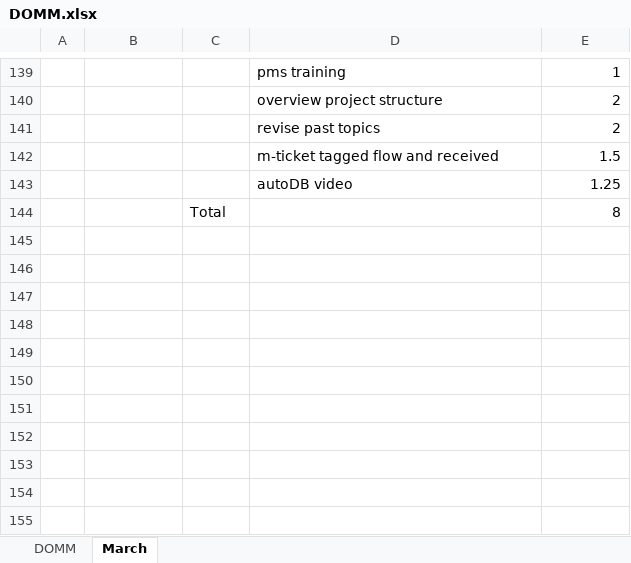
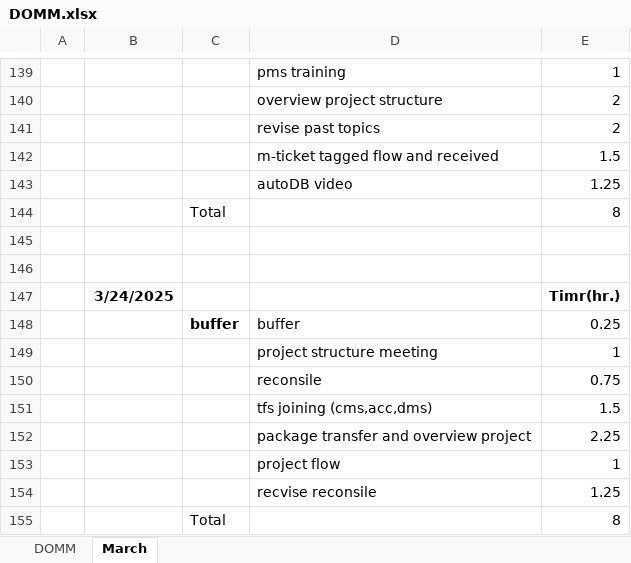
Before and after one commit to parth-sheladiya/RKIT_training, an Excel workbook: Documentation/DOMM.xlsx, sheet March, drawn as a sheet; only a part is shown, gaps mark what is left out; values as stored, in another font and other column widths than the file's, no borders; the diff names each change by its address in the sheet, - before the commit and + after, or states it on an @@ line.

```diff
--- a/Documentation/DOMM.xlsx (sheet March)
+++ b/Documentation/DOMM.xlsx (sheet March)
+row 145: (empty)
+row 146: (empty)
+row 147:  | 3/24/2025 |  |  | Timr(hr.)
+row 148:  |  | buffer | buffer | 0.25
+row 149:  |  |  | project structure meeting | 1
+row 150:  |  |  | reconsile | 0.75
+row 151:  |  |  | tfs joining (cms,acc,dms) | 1.5
+row 152:  |  |  | package transfer and overview project | 2.25
+row 153:  |  |  | project flow | 1
+row 154:  |  |  | recvise reconsile | 1.25
+row 155:  |  | Total |  | 8
```
Also changed, not shown: 16 other files.
